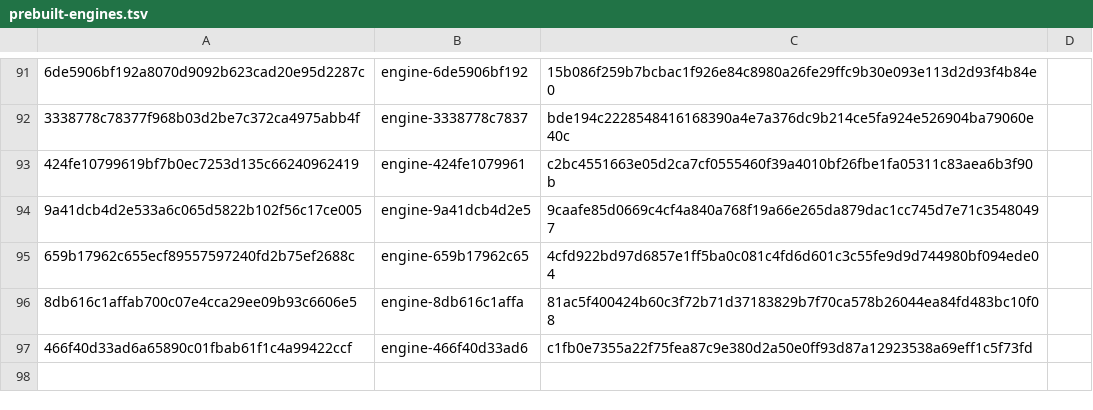
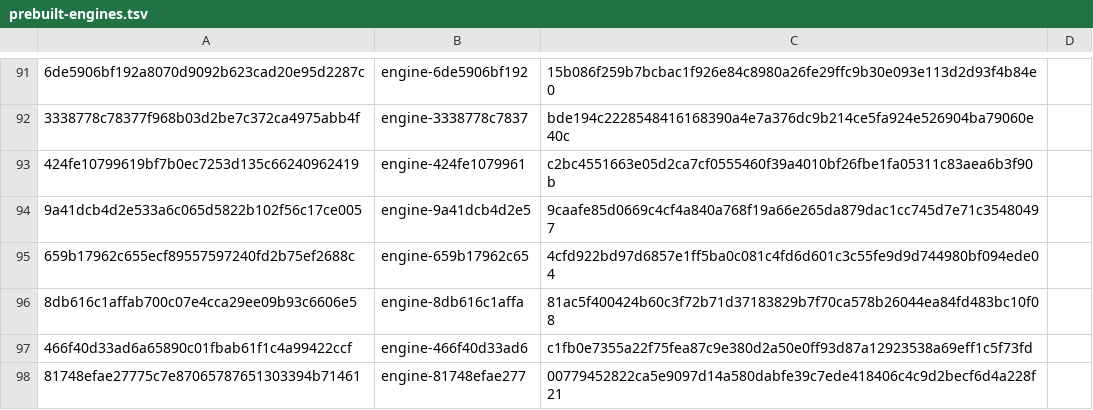
Before and after one commit to Arav-Arun/ardia, a TSV file: packages/ardiacore/prebuilt-engines.tsv, drawn as a sheet; only a part is shown, gaps mark what is left out; the diff names each change by its address in the sheet, - before the commit and + after, or states it on an @@ line.

```diff
--- a/packages/ardiacore/prebuilt-engines.tsv
+++ b/packages/ardiacore/prebuilt-engines.tsv
+row 98: 81748efae27775c7e87065787651303394b71461 | engine-81748efae277 | 00779452822ca5e9097d14a580dabfe39c7ede418406c4c9d2becf6d4a228f21
```
Also changed, not shown: packages/ardiacore/prebuilt-engines-linux.tsv.
